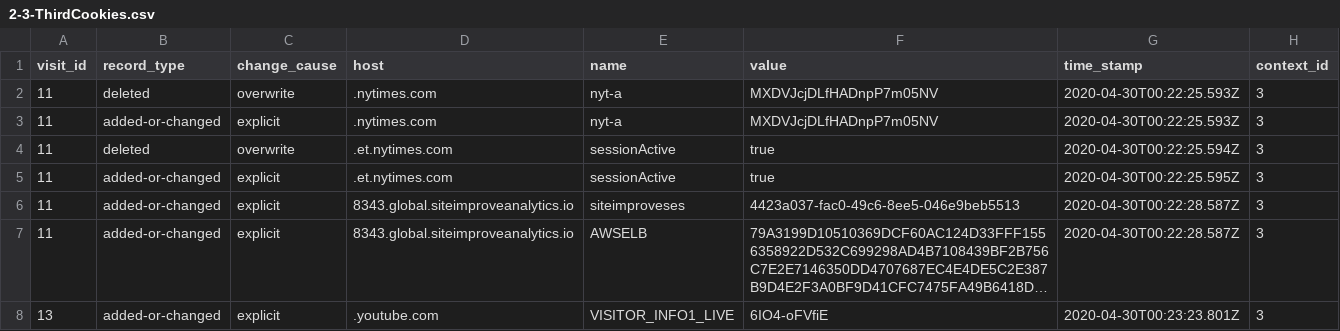
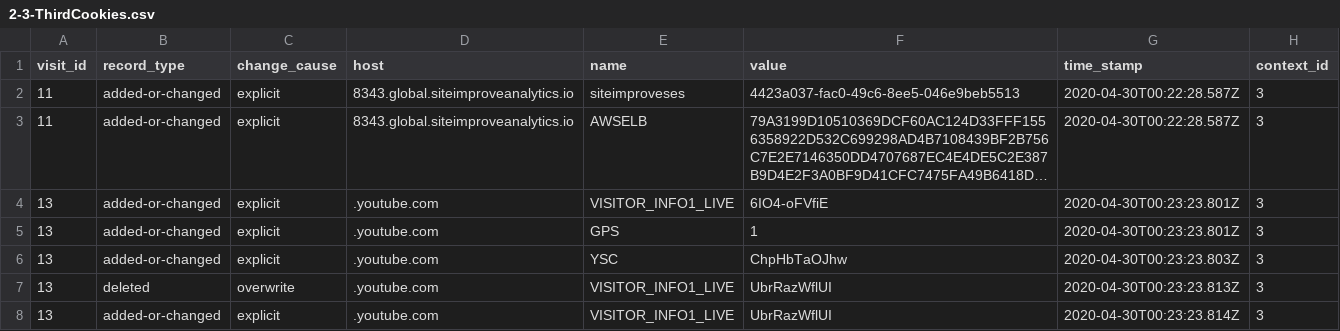
Before and after one commit to wenyi616/Cornell-Tech-Spec-Privacy-Spring2020, a CSV file: tables/2-3-ThirdCookies.csv, drawn as a sheet; only a part is shown; the shorter side is filled out with more unchanged rows; long unchanged cells end in …; the diff names each change by its address in the sheet, - before the commit and + after, or states it on an @@ line.

```diff
--- a/tables/2-3-ThirdCookies.csv
+++ b/tables/2-3-ThirdCookies.csv
-row 2: 11 | deleted | overwrite | .nytimes.com | nyt-a | MXDVJcjDLfHADnpP7m05NV | 2020-04-30T00:22:25.593Z | 3
-row 3: 11 | added-or-changed | explicit | .nytimes.com | nyt-a | MXDVJcjDLfHADnpP7m05NV | 2020-04-30T00:22:25.593Z | 3
-row 4: 11 | deleted | overwrite | .et.nytimes.com | sessionActive | true | 2020-04-30T00:22:25.594Z | 3
-row 5: 11 | added-or-changed | explicit | .et.nytimes.com | sessionActive | true | 2020-04-30T00:22:25.595Z | 3
```
Also changed, not shown: tables/1-1-httprequest.csv, tables/2-2-httprequest.csv, 23 other files.
